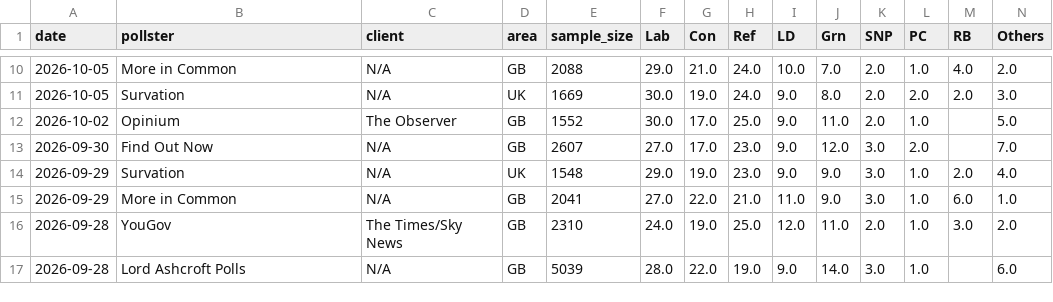
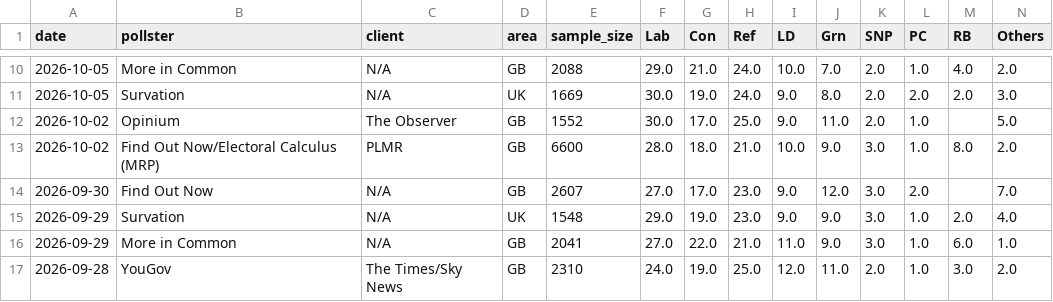
Before and after one commit to agoldhammer/UKPolls, a CSV file: data/uk_polls_national.csv, drawn as a sheet; only a part is shown, gaps mark what is left out; the shorter side is filled out with more unchanged rows; rows hold the shown columns only; the diff names each change by its address in the sheet, - before the commit and + after, or states it on an @@ line.

```diff
--- a/data/uk_polls_national.csv
+++ b/data/uk_polls_national.csv
+row 13: 2026-10-02 | Find Out Now/Electoral Calculus (MRP) | PLMR | GB | 6600 | 28.0 | 18.0 | 21.0 | 10.0 | 9.0 | 3.0 | 1.0 | 8.0 | 2.0
```
Also changed, not shown: 3 other files.
